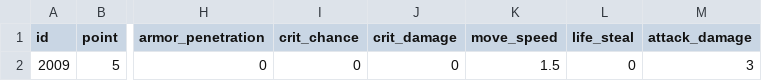
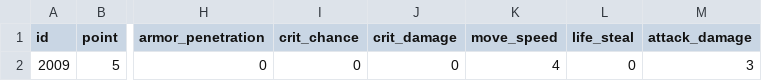
Before and after one commit to Chidt12/simple_action_rougelike, a CSV file: SimpleActionRoguelike/Assets/_Game/Csv/entities/enemy_config/enemy_config_2009.csv, drawn as a sheet; only a part is shown, gaps mark what is left out; the diff names each change by its address in the sheet, - before the commit and + after, or states it on an @@ line.

```diff
--- a/SimpleActionRoguelike/Assets/_Game/Csv/entities/enemy_config/enemy_config_2009.csv
+++ b/SimpleActionRoguelike/Assets/_Game/Csv/entities/enemy_config/enemy_config_2009.csv
-K2 (move_speed): 1.5
+K2 (move_speed): 4
```
Also changed, not shown: SimpleActionRoguelike/Assets/_Game/Csv/entities/enemy_config/enemy_config_2010.csv, 14 other files.
